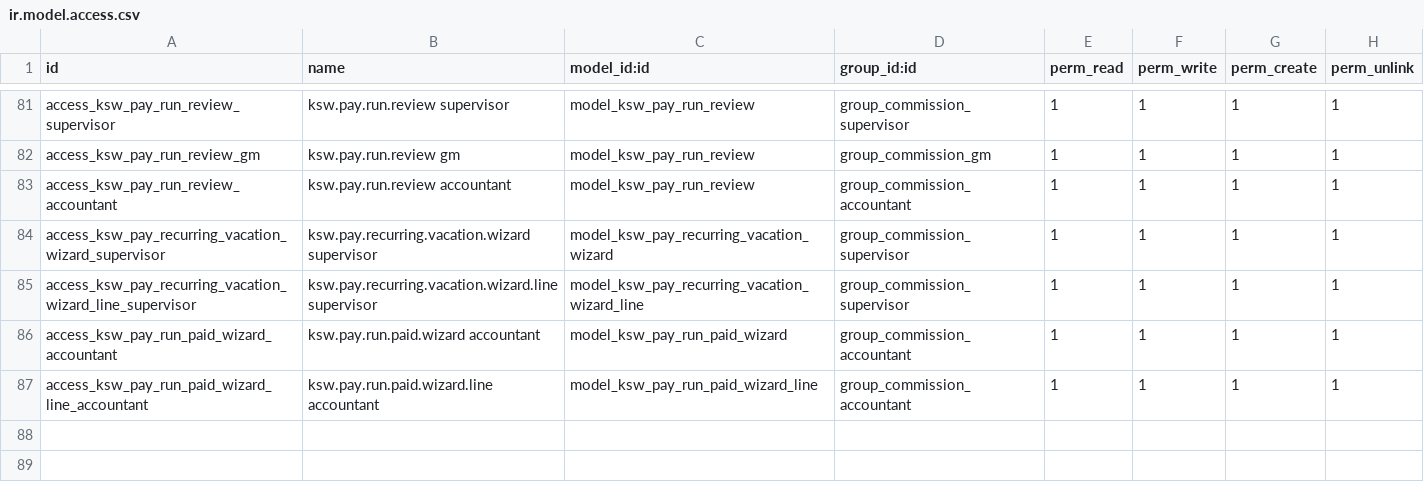
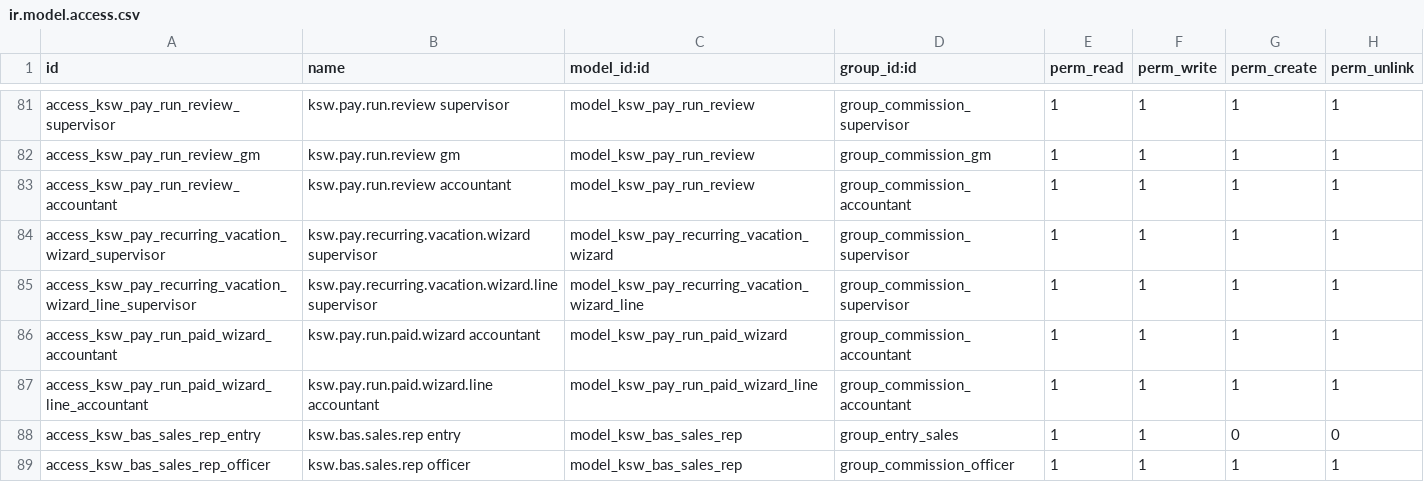
Before and after one commit to mohammedJ-Sadiq/KSW, a CSV file: custom_addons/KSW/KSW_commissions/security/ir.model.access.csv, drawn as a sheet; only a part is shown, gaps mark what is left out.

Commit message:
feat: Add BAS Sales Rep mapping and reporting features
- Implemented a new model for BAS sales rep mapping to employees, allowing for better tracking of sales and collections.
- Added functionality to sync BAS customer data, ensuring that sales rep mappings are updated based on changes in BAS.
- Created views for managing BAS sales reps, including list and search views.
- Enhanced the annual vacation report to include detailed deduction rows, showing outstanding installments and amounts collected.
- Updated access rights in the ir.model.access.csv for new models and views.
- Added tests to ensure the integrity of the BAS sales rep mapping and reporting functionalities.

```diff
--- a/custom_addons/KSW/KSW_commissions/security/ir.model.access.csv
+++ b/custom_addons/KSW/KSW_commissions/security/ir.model.access.csv
@@ -87 +87,3 @@ access_ksw_pay_run_paid_wizard_accountant,ksw.pay.run.paid.wizard accountant,mod
 access_ksw_pay_run_paid_wizard_line_accountant,ksw.pay.run.paid.wizard.line accountant,model_ksw_pay_run_paid_wizard_line,group_commission_accountant,1,1,1,1
+access_ksw_bas_sales_rep_entry,ksw.bas.sales.rep entry,model_ksw_bas_sales_rep,group_entry_sales,1,1,0,0
+access_ksw_bas_sales_rep_officer,ksw.bas.sales.rep officer,model_ksw_bas_sales_rep,group_commission_officer,1,1,1,1
```
Also changed, not shown: 19 other files.
